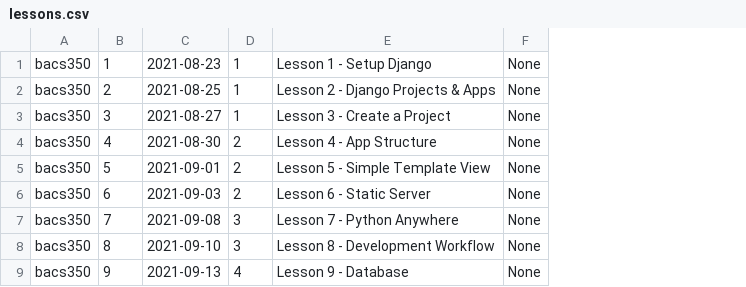
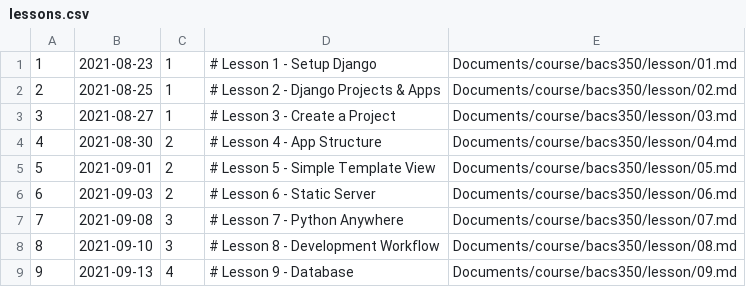
Before and after one commit to Mark-Seaman/UNC-BACS350, a CSV file: markdown/lessons.csv, drawn as a sheet; only a part is shown; removed rows and columns are numbered as before the commit, all else as after; the diff names each change by its address in the sheet, - before the commit and + after, or states it on an @@ line.

Commit message:
Rebuild lessons list

```diff
--- a/markdown/lessons.csv
+++ b/markdown/lessons.csv
-column A, rows 1-9: all bacs350
-column E, rows 1-9: Lesson 1 - Setup Django | Lesson 2 - Django Projects & Apps | Lesson 3 - Create a Project | Lesson 4 - App Structure | Lesson 5 - Simple Template View | Lesson 6 - Static Server | Lesson 7 - Python Anywhere | Lesson 8 - Development Workflow | Lesson 9 - Database
-column F, rows 1-9: all None
+column D, rows 1-9: # Lesson 1 - Setup Django | # Lesson 2 - Django Projects & Apps | # Lesson 3 - Create a Project | # Lesson 4 - App Structure | # Lesson 5 - Simple Template View | # Lesson 6 - Static Server | # Lesson 7 - Python Anywhere | # Lesson 8 - Development Workflow | # Lesson 9 - Database
+column E, rows 1-9: Documents/course/bacs350/lesson/01.md | Documents/course/bacs350/lesson/02.md | Documents/course/bacs350/lesson/03.md | Documents/course/bacs350/lesson/04.md | Documents/course/bacs350/lesson/05.md | Documents/course/bacs350/lesson/06.md | Documents/course/bacs350/lesson/07.md | Documents/course/bacs350/lesson/08.md | Documents/course/bacs350/lesson/09.md
```
Also changed, not shown: 13 other files.
